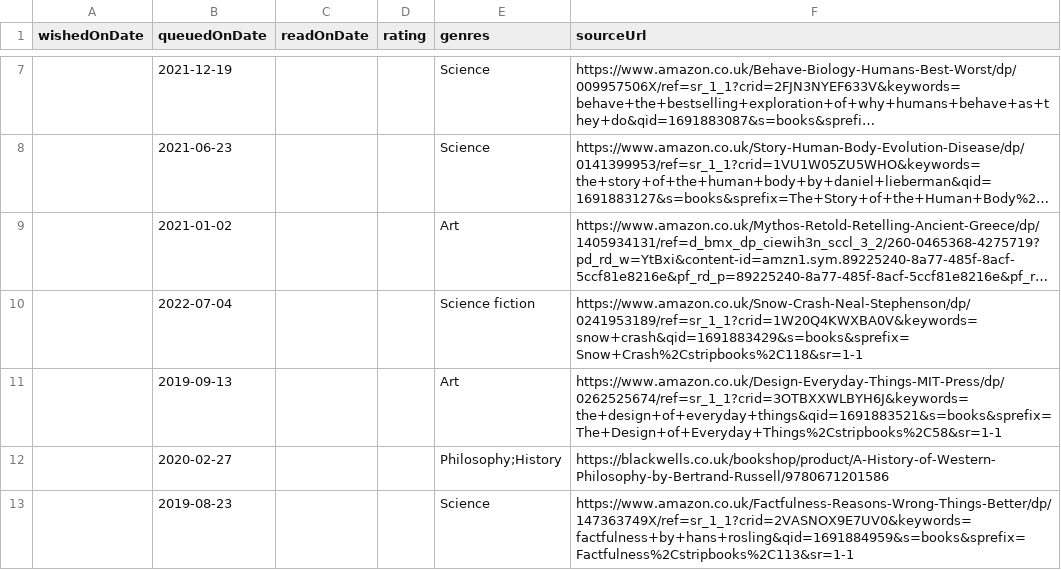
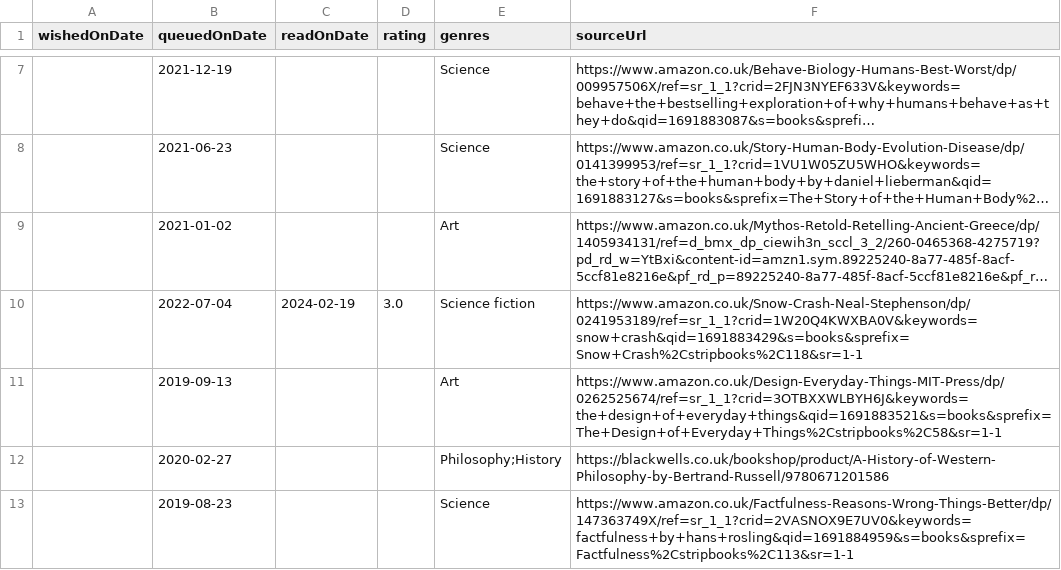
Before and after one commit to ruicsh/ruicsh.github.io, a CSV file: books.csv, drawn as a sheet; only a part is shown, gaps mark what is left out; long unchanged cells end in …; the diff names each change by its address in the sheet, - before the commit and + after, or states it on an @@ line.

Commit message:
feat: read snow crash

```diff
--- a/books.csv
+++ b/books.csv
-C10 (readOnDate): (empty)
+C10 (readOnDate): 2024-02-19
-D10 (rating): (empty)
+D10 (rating): 3.0
```
Also changed, not shown: 1 other file.
